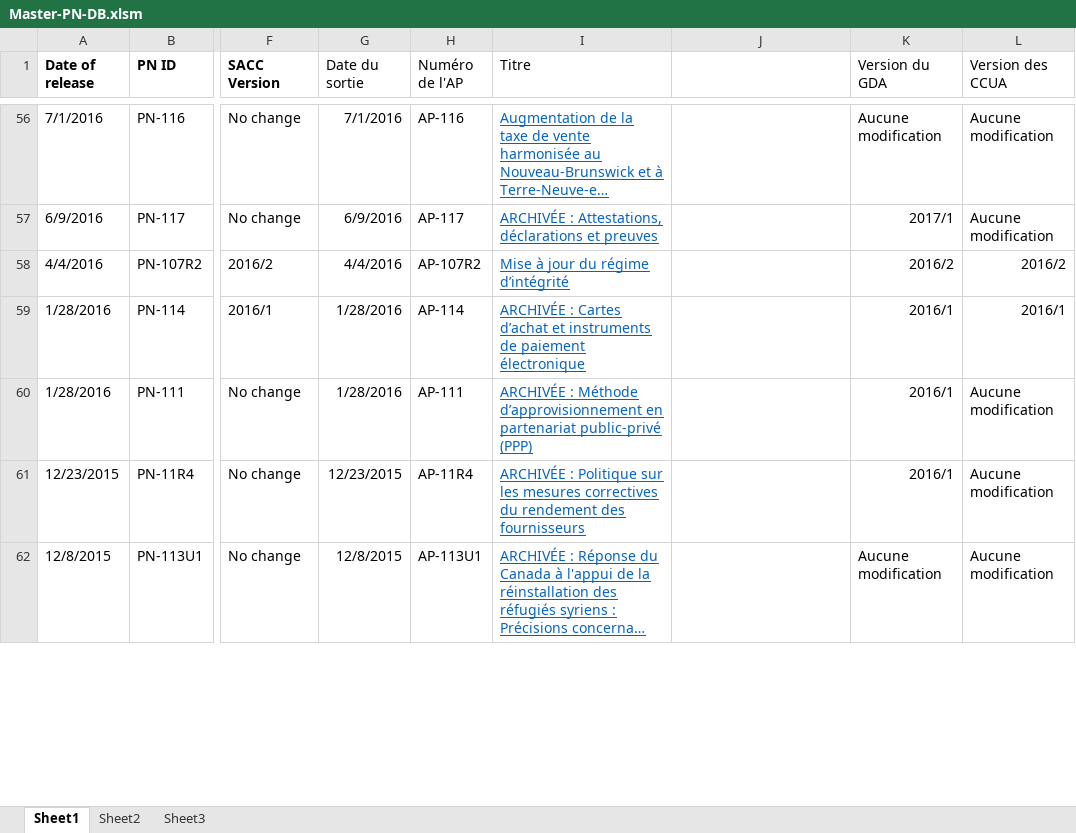
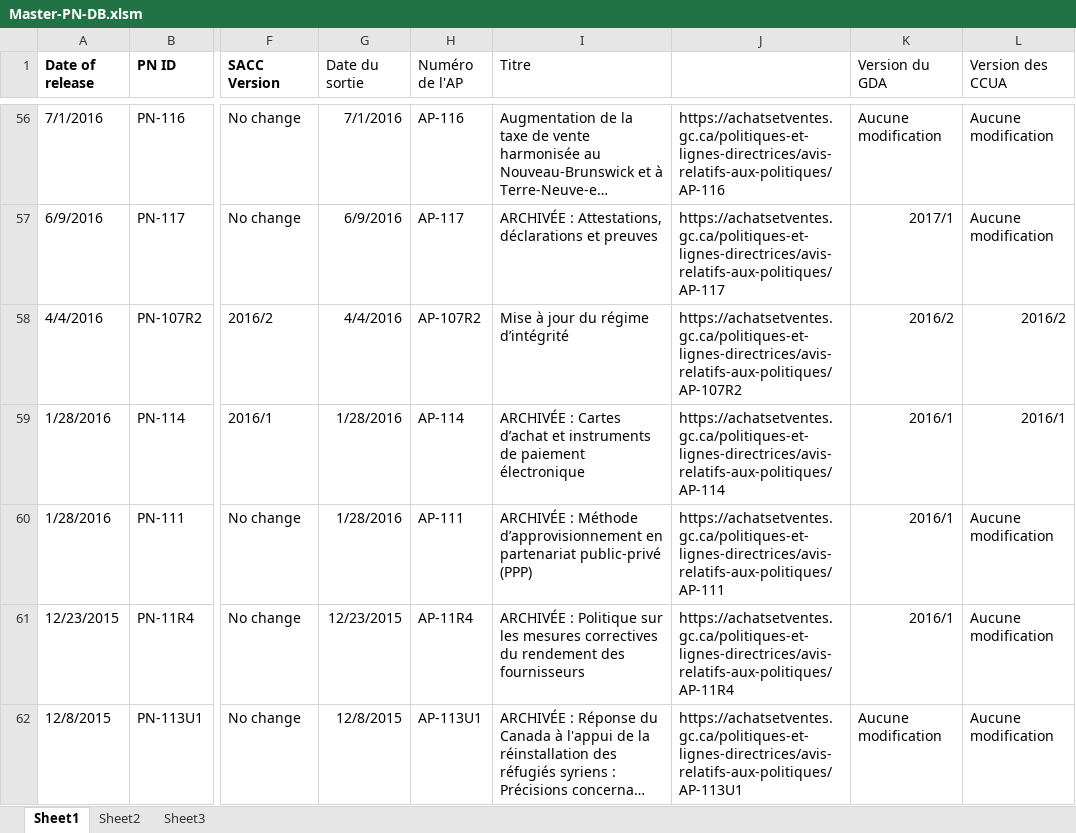
Before and after one commit to fetwi/PolicyNotification, an Excel workbook: Master-PN-DB.xlsm, sheet Sheet1, drawn as a sheet; only a part is shown, gaps mark what is left out; long unchanged cells end in …; values as stored, in another font and other column widths than the file's, no borders; the diff covers the shown part only; the diff names each change by its address in the sheet, - before the commit and + after, or states it on an @@ line.

```diff
--- a/Master-PN-DB.xlsm (sheet Sheet1)
+++ b/Master-PN-DB.xlsm (sheet Sheet1)
@@ I56:I62 underline: on → off, text colour: #0563C1 → black @@
-J56: (empty)
+J56: https://achatsetventes.gc.ca/politiques-et-lignes-directrices/avis-relatifs-aux-politiques/AP-116
-J57: (empty)
+J57: https://achatsetventes.gc.ca/politiques-et-lignes-directrices/avis-relatifs-aux-politiques/AP-117
-J58: (empty)
+J58: https://achatsetventes.gc.ca/politiques-et-lignes-directrices/avis-relatifs-aux-politiques/AP-107R2
-J59: (empty)
+J59: https://achatsetventes.gc.ca/politiques-et-lignes-directrices/avis-relatifs-aux-politiques/AP-114
-J60: (empty)
+J60: https://achatsetventes.gc.ca/politiques-et-lignes-directrices/avis-relatifs-aux-politiques/AP-111
-J61: (empty)
+J61: https://achatsetventes.gc.ca/politiques-et-lignes-directrices/avis-relatifs-aux-politiques/AP-11R4
-J62: (empty)
+J62: https://achatsetventes.gc.ca/politiques-et-lignes-directrices/avis-relatifs-aux-politiques/AP-113U1
```
Also changed, not shown: 230 edited cells and cell formats elsewhere in this sheet.
